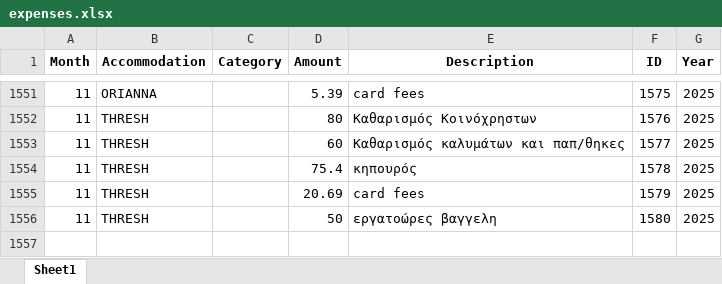
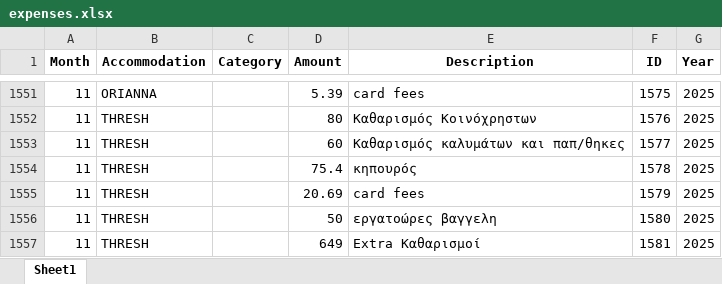
Before and after one commit to tasoszaf/AIRSTAY, an Excel workbook: expenses.xlsx, sheet Sheet1, drawn as a sheet; only a part is shown, gaps mark what is left out; values as stored, in another font and other column widths than the file's, no borders; the diff names each change by its address in the sheet, - before the commit and + after, or states it on an @@ line.

Commit message:
Update expenses.xlsx from Streamlit (2025-12-04)

```diff
--- a/expenses.xlsx (sheet Sheet1)
+++ b/expenses.xlsx (sheet Sheet1)
+row 1557: 11 | THRESH |  | 649 | Extra Καθαρισμοί | 1581 | 2025
```
